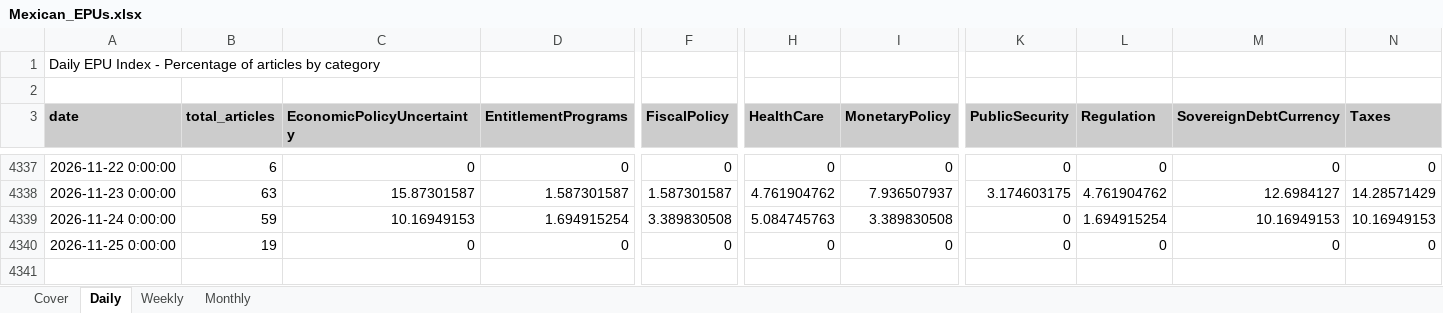
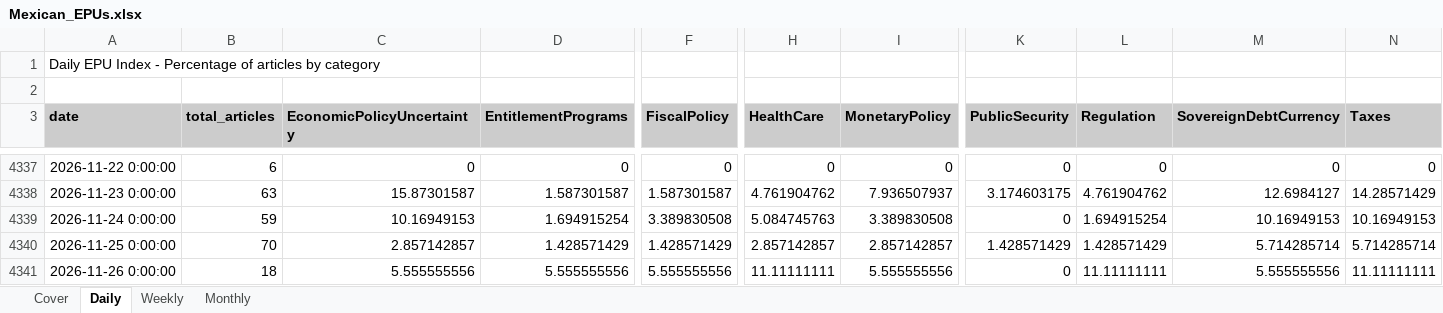
Before and after one commit to adentler1/MonitoringMexico, an Excel workbook: Mexican_EPUs.xlsx, sheet Daily, drawn as a sheet; only a part is shown, gaps mark what is left out; values as stored, in another font and other column widths than the file's, no borders; rows hold the shown columns only; the diff covers the shown part only; the diff names each change by its address in the sheet, - before the commit and + after, or states it on an @@ line.

```diff
--- a/Mexican_EPUs.xlsx (sheet Daily)
+++ b/Mexican_EPUs.xlsx (sheet Daily)
-B4340 (total_articles): 19
+B4340 (total_articles): 70
-C4340 (EconomicPolicyUncertainty): 0
+C4340 (EconomicPolicyUncertainty): 2.857142857
-D4340 (EntitlementPrograms): 0
+D4340 (EntitlementPrograms): 1.428571429
-F4340 (FiscalPolicy): 0
+F4340 (FiscalPolicy): 1.428571429
-H4340 (HealthCare): 0
+H4340 (HealthCare): 2.857142857
-I4340 (MonetaryPolicy): 0
+I4340 (MonetaryPolicy): 2.857142857
-K4340 (PublicSecurity): 0
+K4340 (PublicSecurity): 1.428571429
-L4340 (Regulation): 0
+L4340 (Regulation): 1.428571429
-M4340 (SovereignDebtCurrency): 0
+M4340 (SovereignDebtCurrency): 5.714285714
-N4340 (Taxes): 0
+N4340 (Taxes): 5.714285714
+row 4341: 2026-11-26 0:00:00 | 18 | 5.555555556 | 5.555555556 | 5.555555556 | 11.11111111 | 5.555555556 | 0 | 11.11111111 | 5.555555556 | 11.11111111
```
Also changed, not shown: 2 edited cells elsewhere in this sheet, sheet Monthly, sheet Weekly, sheet Cover.
